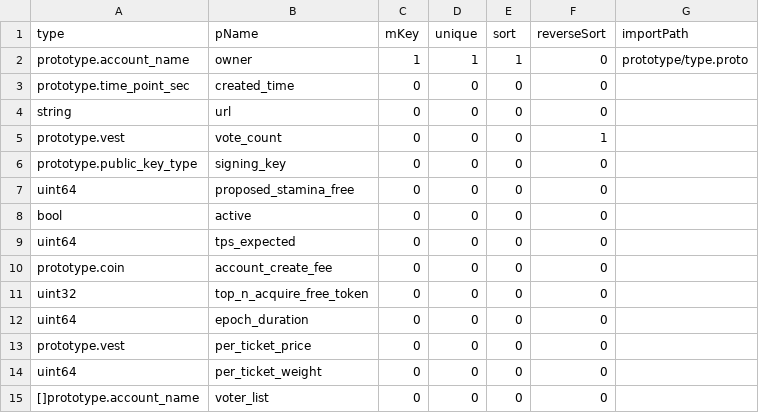
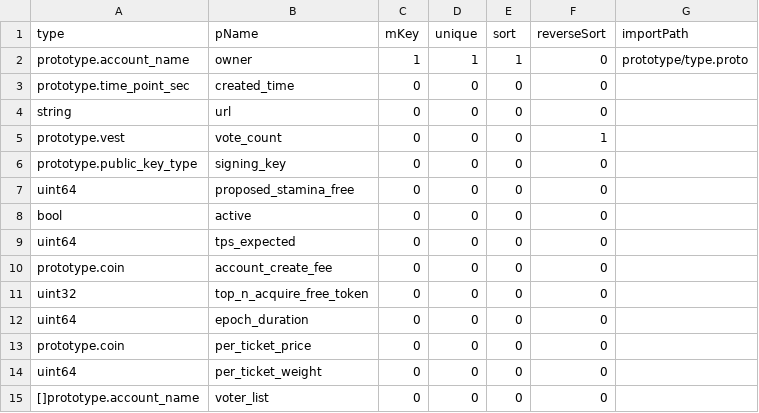
Before and after one commit to coschain/contentos-go, a CSV file: app/table/table-define/witness.csv, drawn as a sheet.

Commit message:
bp vote property to coin

```diff
--- a/app/table/table-define/witness.csv
+++ b/app/table/table-define/witness.csv
@@ -12,3 +12,3 @@ uint32                         ,top_n_acquire_free_token,0   ,0     ,0   ,0
 uint64                         ,epoch_duration          ,0   ,0     ,0   ,0          ,
-prototype.vest                 ,per_ticket_price        ,0   ,0     ,0   ,0          ,
+prototype.coin                 ,per_ticket_price        ,0   ,0     ,0   ,0          ,
 uint64                         ,per_ticket_weight       ,0   ,0     ,0   ,0          ,
```
Also changed, not shown: 22 other files.
